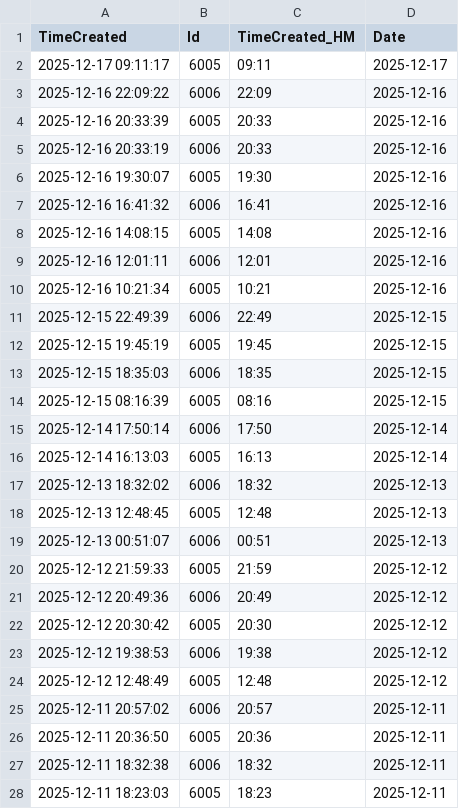
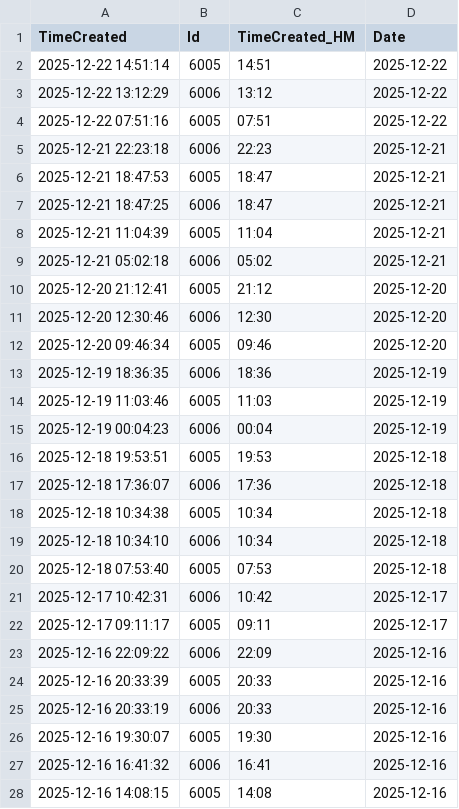
Before and after one commit to MaiconMaciel/activity-tracker, a CSV file: logs/raw_log.csv, drawn as a sheet; only a part is shown; the shorter side is filled out with more unchanged rows; the diff covers the shown part only; the diff names each change by its address in the sheet, - before the commit and + after, or states it on an @@ line.

```diff
--- a/logs/raw_log.csv
+++ b/logs/raw_log.csv
+row 2: 2025-12-22 14:51:14 | 6005 | 14:51 | 2025-12-22
+row 3: 2025-12-22 13:12:29 | 6006 | 13:12 | 2025-12-22
+row 4: 2025-12-22 07:51:16 | 6005 | 07:51 | 2025-12-22
+row 5: 2025-12-21 22:23:18 | 6006 | 22:23 | 2025-12-21
+row 6: 2025-12-21 18:47:53 | 6005 | 18:47 | 2025-12-21
+row 7: 2025-12-21 18:47:25 | 6006 | 18:47 | 2025-12-21
+row 8: 2025-12-21 11:04:39 | 6005 | 11:04 | 2025-12-21
+row 9: 2025-12-21 05:02:18 | 6006 | 05:02 | 2025-12-21
+row 10: 2025-12-20 21:12:41 | 6005 | 21:12 | 2025-12-20
+row 11: 2025-12-20 12:30:46 | 6006 | 12:30 | 2025-12-20
+row 12: 2025-12-20 09:46:34 | 6005 | 09:46 | 2025-12-20
+row 13: 2025-12-19 18:36:35 | 6006 | 18:36 | 2025-12-19
+row 14: 2025-12-19 11:03:46 | 6005 | 11:03 | 2025-12-19
+row 15: 2025-12-19 00:04:23 | 6006 | 00:04 | 2025-12-19
+row 16: 2025-12-18 19:53:51 | 6005 | 19:53 | 2025-12-18
+row 17: 2025-12-18 17:36:07 | 6006 | 17:36 | 2025-12-18
+row 18: 2025-12-18 10:34:38 | 6005 | 10:34 | 2025-12-18
+row 19: 2025-12-18 10:34:10 | 6006 | 10:34 | 2025-12-18
+row 20: 2025-12-18 07:53:40 | 6005 | 07:53 | 2025-12-18
+row 21: 2025-12-17 10:42:31 | 6006 | 10:42 | 2025-12-17
```
Also changed, not shown: 18 removed rows elsewhere in this file, logs/git.csv, logs/log.csv, 2 other files.
